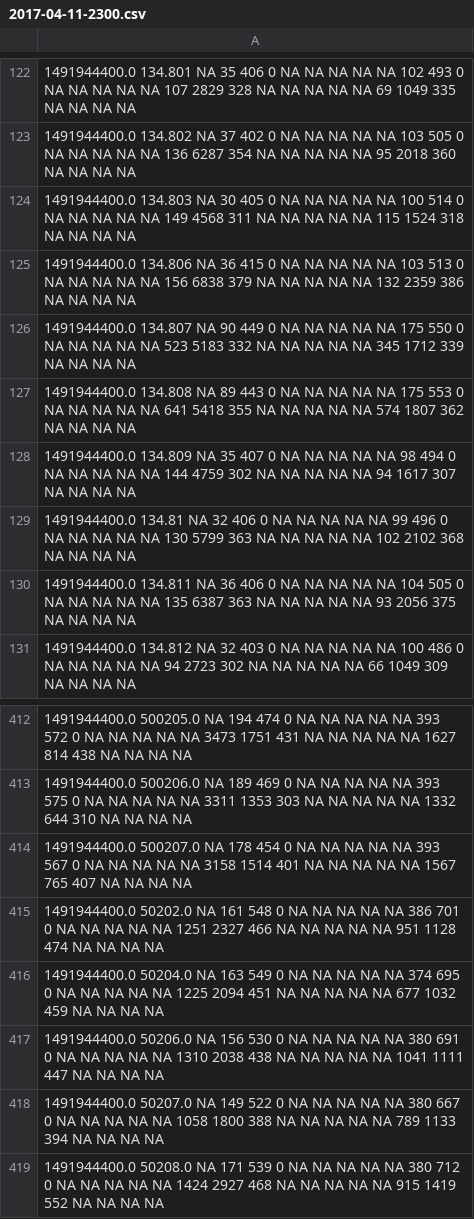
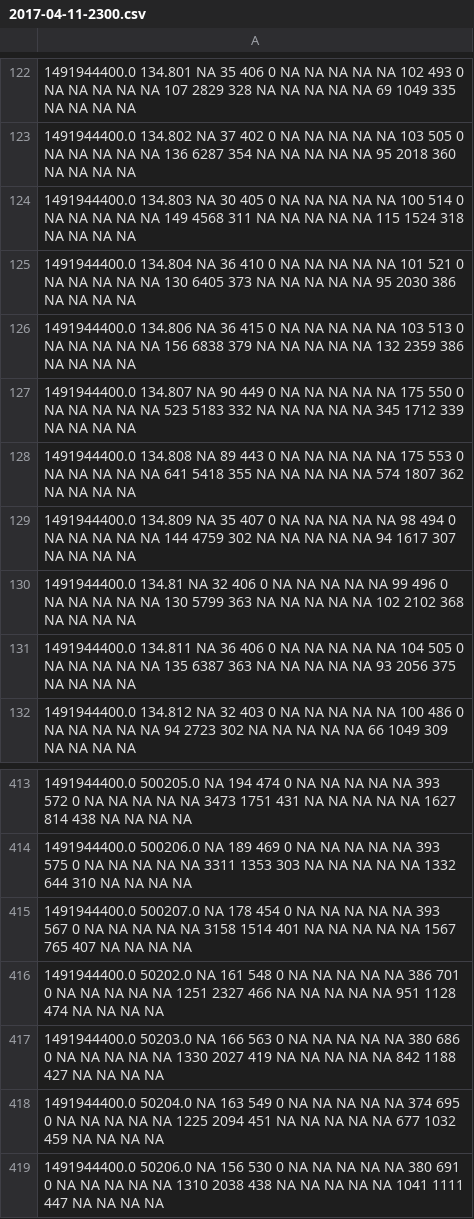
Before and after one commit to kpedro88/cms-sw.github.io, a CSV file: data/jobreports/slc7_amd64_gcc530/CMSSW_9_1_X/2017-04-11-2300.csv, drawn as a sheet; only a part is shown, gaps mark what is left out; the shorter side is filled out with more unchanged rows; the diff names each change by its address in the sheet, - before the commit and + after, or states it on an @@ line.

Commit message:
Update data - 2017-04-12-13:46

```diff
--- a/data/jobreports/slc7_amd64_gcc530/CMSSW_9_1_X/2017-04-11-2300.csv
+++ b/data/jobreports/slc7_amd64_gcc530/CMSSW_9_1_X/2017-04-11-2300.csv
+row 125: 1491944400.0 134.804 NA 36 410 0 NA NA NA NA NA 101 521 0 NA NA NA NA NA 130 6405 373 NA NA NA NA NA 95 2030 386 NA NA NA NA
+row 417: 1491944400.0 50203.0 NA 166 563 0 NA NA NA NA NA 380 686 0 NA NA NA NA NA 1330 2027 419 NA NA NA NA NA 842 1188 427 NA NA NA NA
```
Also changed, not shown: data/inputs/slc7_amd64_gcc530/CMSSW_9_1_X/2017-04-11-2300.csv, data/stats/prs/608.csv, 3 other files.
